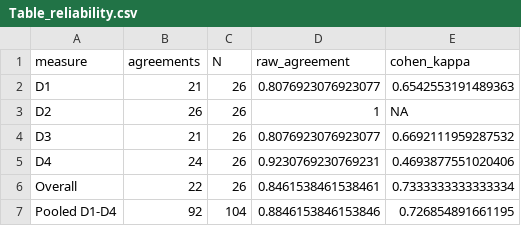
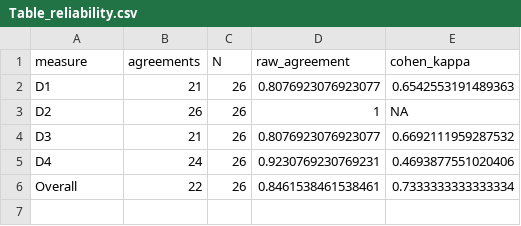
Before and after one commit to PrinceAudre/eac-statistical-alignment-reproducible, a CSV file: analysis/outputs/Table_reliability.csv, drawn as a sheet.

Commit message:
Refresh reliability output without pooled domain kappa

```diff
--- a/analysis/outputs/Table_reliability.csv
+++ b/analysis/outputs/Table_reliability.csv
@@ -6,2 +6 @@ D4,24,26,0.9230769230769231,0.4693877551020406
 Overall,22,26,0.8461538461538461,0.7333333333333334
-Pooled D1-D4,92,104,0.8846153846153846,0.726854891661195
```
